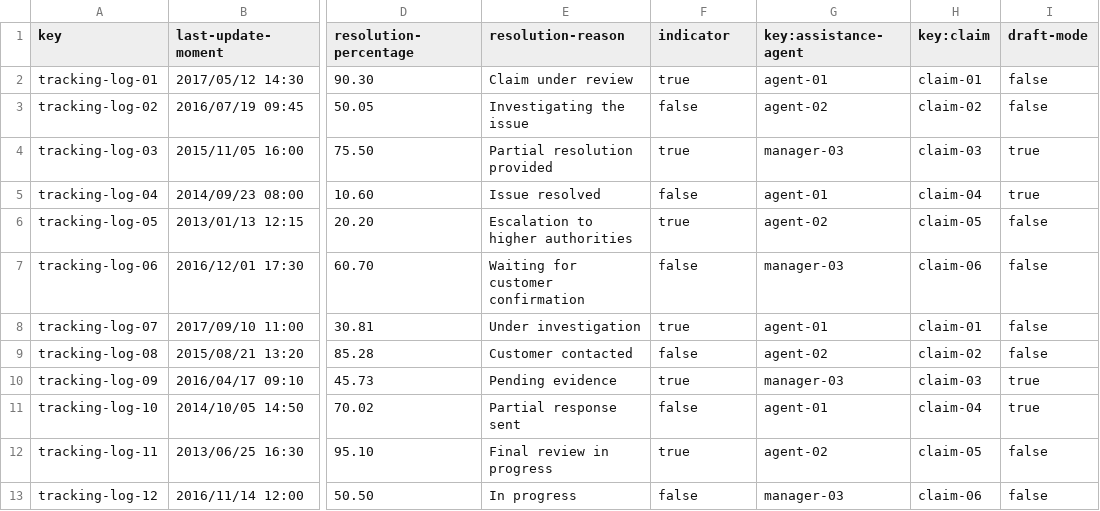
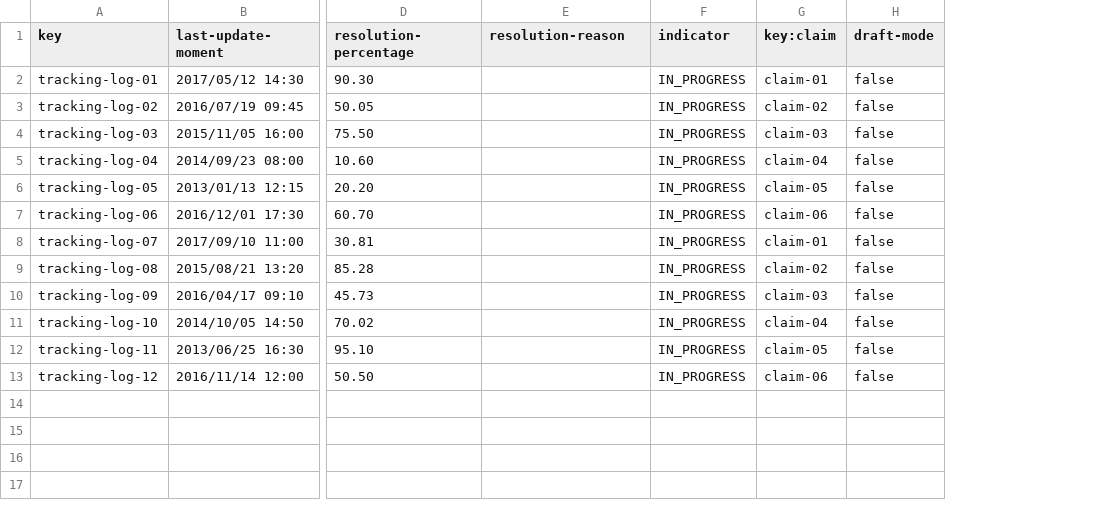
Before and after one commit to alenicbra/acme-ans, a CSV file: src/main/resources/WEB-INF/data/sample/tracking-log.csv, drawn as a sheet; only a part is shown, gaps mark what is left out; removed rows and columns are numbered as before the commit, all else as after; the diff names each change by its address in the sheet, - before the commit and + after, or states it on an @@ line.

```diff
--- a/src/main/resources/WEB-INF/data/sample/tracking-log.csv
+++ b/src/main/resources/WEB-INF/data/sample/tracking-log.csv
-column G (key:assistance-agent), rows 2-13: agent-01 | agent-02 | manager-03 | agent-01 | agent-02 | manager-03 | agent-01 | agent-02 | manager-03 | agent-01 | agent-02 | manager-03
-E2 (resolution-reason): Claim under review
+E2 (resolution-reason): (empty)
-F2 (indicator): true
+F2 (indicator): IN_PROGRESS
-E3 (resolution-reason): Investigating the issue
+E3 (resolution-reason): (empty)
-F3 (indicator): false
+F3 (indicator): IN_PROGRESS
-E4 (resolution-reason): Partial resolution provided
+E4 (resolution-reason): (empty)
-F4 (indicator): true
+F4 (indicator): IN_PROGRESS
-H4:H5 (draft-mode): true
+H4:H5 (draft-mode): false
-E5 (resolution-reason): Issue resolved
+E5 (resolution-reason): (empty)
-F5 (indicator): false
+F5 (indicator): IN_PROGRESS
-E6 (resolution-reason): Escalation to higher authorities
+E6 (resolution-reason): (empty)
-F6 (indicator): true
+F6 (indicator): IN_PROGRESS
-E7 (resolution-reason): Waiting for customer confirmation
+E7 (resolution-reason): (empty)
-F7 (indicator): false
+F7 (indicator): IN_PROGRESS
-E8 (resolution-reason): Under investigation
+E8 (resolution-reason): (empty)
-F8 (indicator): true
+F8 (indicator): IN_PROGRESS
-E9 (resolution-reason): Customer contacted
+E9 (resolution-reason): (empty)
-F9 (indicator): false
+F9 (indicator): IN_PROGRESS
-E10 (resolution-reason): Pending evidence
+E10 (resolution-reason): (empty)
-F10 (indicator): true
+F10 (indicator): IN_PROGRESS
-H10:H11 (draft-mode): true
+H10:H11 (draft-mode): false
-E11 (resolution-reason): Partial response sent
+E11 (resolution-reason): (empty)
-F11 (indicator): false
+F11 (indicator): IN_PROGRESS
-E12 (resolution-reason): Final review in progress
+E12 (resolution-reason): (empty)
-F12 (indicator): true
+F12 (indicator): IN_PROGRESS
-E13 (resolution-reason): In progress
+E13 (resolution-reason): (empty)
-F13 (indicator): false
+F13 (indicator): IN_PROGRESS
```
Also changed, not shown: src/main/resources/WEB-INF/data/sample/assistance-agent.csv, src/main/resources/WEB-INF/data/sample/claim.csv, 5 other files.
